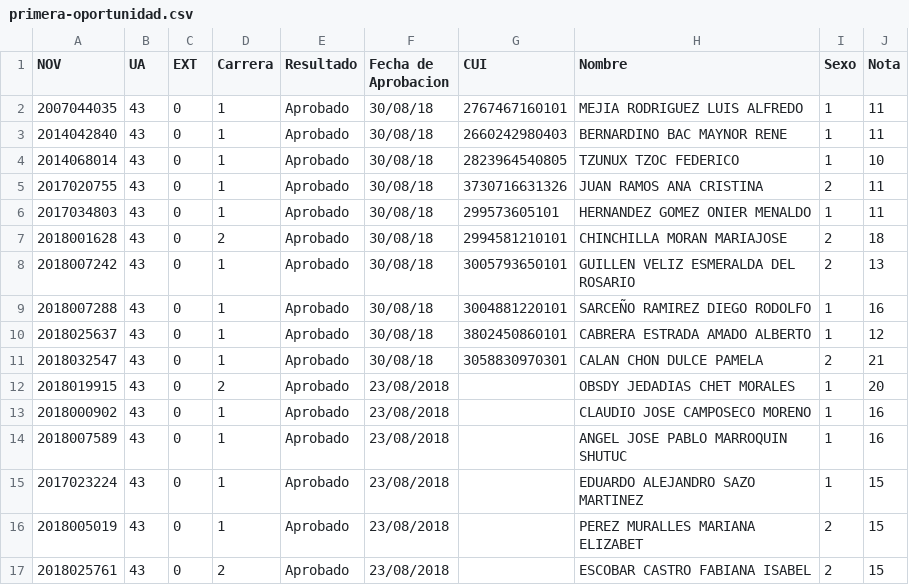
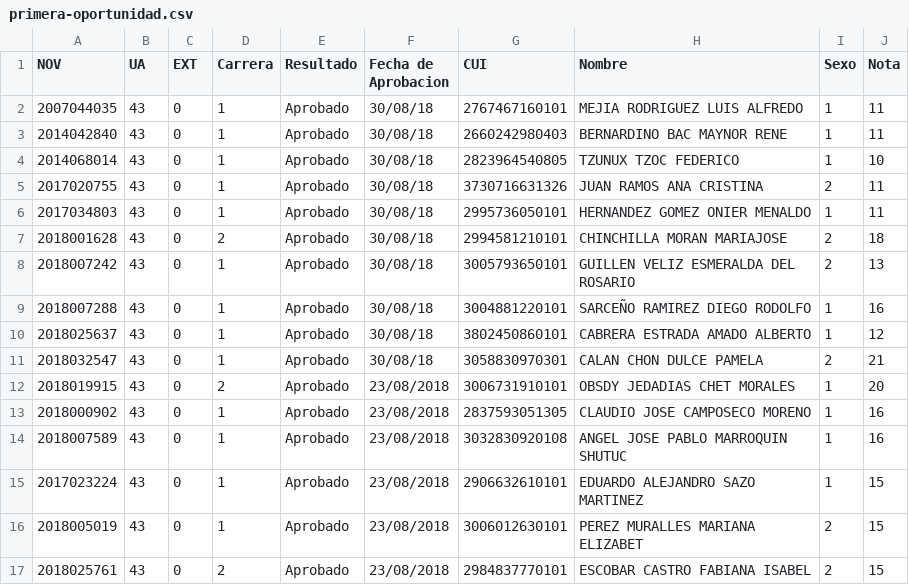
Before and after one commit to hugoallan9/certificados_ecfm, a CSV file: primera-oportunidad.csv, drawn as a sheet.

```diff
--- a/primera-oportunidad.csv
+++ b/primera-oportunidad.csv
@@ -5,3 +5,3 @@ NOV,UA,EXT,Carrera,Resultado,Fecha de Aprobacion,CUI,Nombre,Sexo,Nota
 2017020755,43,0,1,Aprobado,30/08/18,3730716631326,JUAN RAMOS ANA CRISTINA,2,11
-2017034803,43,0,1,Aprobado,30/08/18,299573605101,HERNANDEZ GOMEZ ONIER MENALDO,1,11
+2017034803,43,0,1,Aprobado,30/08/18,2995736050101,HERNANDEZ GOMEZ ONIER MENALDO,1,11
 2018001628,43,0,2,Aprobado,30/08/18,2994581210101,CHINCHILLA MORAN MARIAJOSE,2,18
@@ -11,7 +11,7 @@ NOV,UA,EXT,Carrera,Resultado,Fecha de Aprobacion,CUI,Nombre,Sexo,Nota
 2018032547,43,0,1,Aprobado,30/08/18,3058830970301,CALAN CHON DULCE PAMELA,2,21
-2018019915,43,0,2,Aprobado,23/08/2018,,OBSDY JEDADIAS CHET MORALES,1,20
-2018000902,43,0,1,Aprobado,23/08/2018,,CLAUDIO JOSE CAMPOSECO MORENO,1,16
-2018007589,43,0,1,Aprobado,23/08/2018,,ANGEL JOSE PABLO MARROQUIN SHUTUC,1,16
-2017023224,43,0,1,Aprobado,23/08/2018,,EDUARDO ALEJANDRO SAZO MARTINEZ,1,15
-2018005019,43,0,1,Aprobado,23/08/2018,,PEREZ MURALLES MARIANA ELIZABET,2,15
-2018025761,43,0,2,Aprobado,23/08/2018,,ESCOBAR CASTRO FABIANA ISABEL,2,15
+2018019915,43,0,2,Aprobado,23/08/2018,3006731910101,OBSDY JEDADIAS CHET MORALES,1,20
+2018000902,43,0,1,Aprobado,23/08/2018,2837593051305,CLAUDIO JOSE CAMPOSECO MORENO,1,16
+2018007589,43,0,1,Aprobado,23/08/2018,3032830920108,ANGEL JOSE PABLO MARROQUIN SHUTUC,1,16
+2017023224,43,0,1,Aprobado,23/08/2018,2906632610101,EDUARDO ALEJANDRO SAZO MARTINEZ,1,15
+2018005019,43,0,1,Aprobado,23/08/2018,3006012630101,PEREZ MURALLES MARIANA ELIZABET,2,15
+2018025761,43,0,2,Aprobado,23/08/2018,2984837770101,ESCOBAR CASTRO FABIANA ISABEL,2,15
```
Also changed, not shown: 48 other files.
